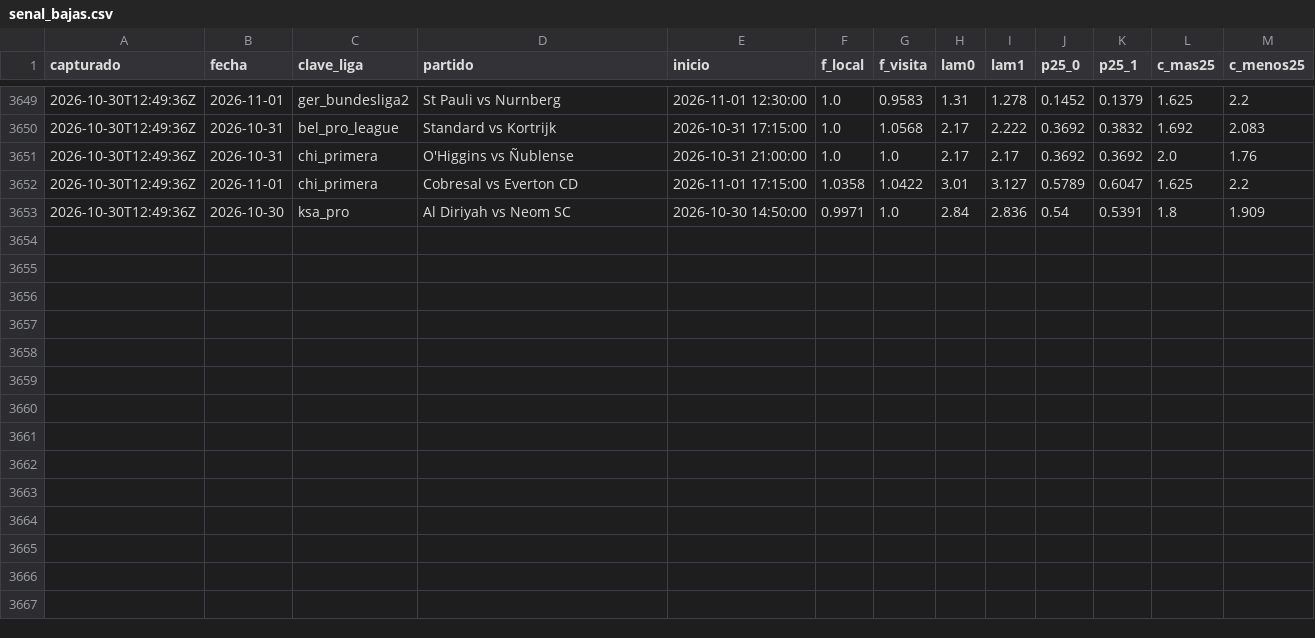
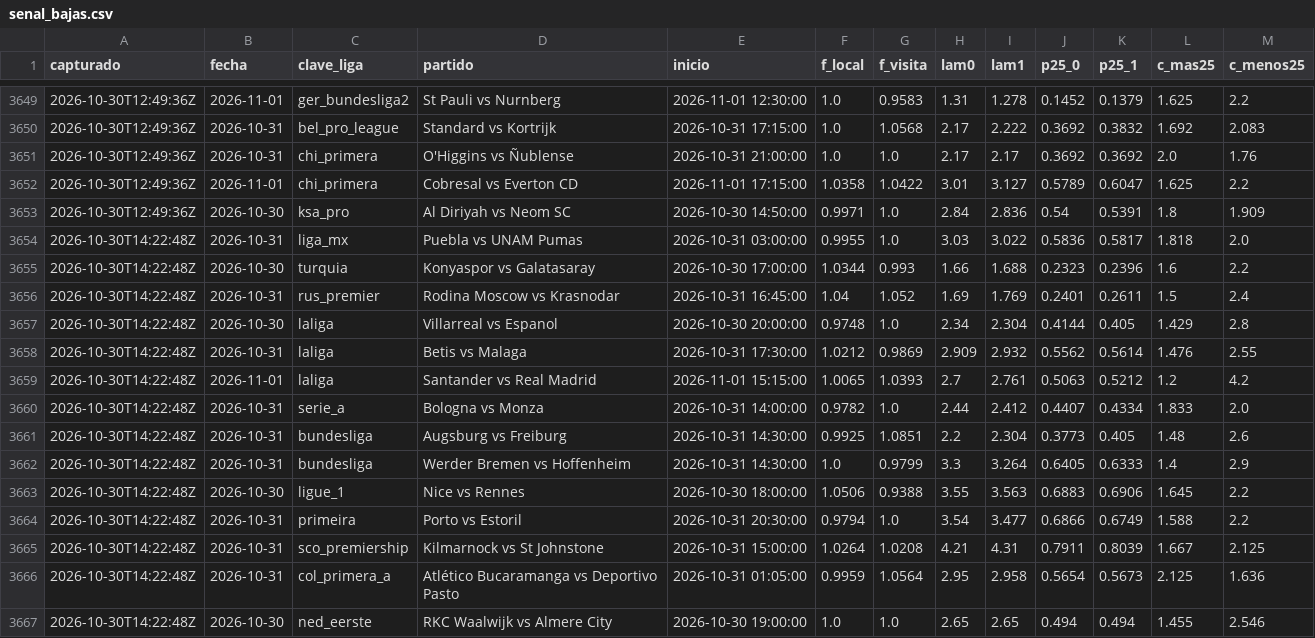
Before and after one commit to HectorMontiel/sharpicks, a CSV file: senal_bajas.csv, drawn as a sheet; only a part is shown, gaps mark what is left out.

```diff
--- a/senal_bajas.csv
+++ b/senal_bajas.csv
@@ -3653 +3653,15 @@ capturado,fecha,clave_liga,partido,inicio,f_local,f_visita,lam0,lam1,p25_0,p25_1
 2026-10-30T12:49:36Z,2026-10-30,ksa_pro,Al Diriyah vs Neom SC,2026-10-30 14:50:00,0.9971,1.0,2.84,2.836,0.54,0.5391,1.8,1.909
+2026-10-30T14:22:48Z,2026-10-31,liga_mx,Puebla vs UNAM Pumas,2026-10-31 03:00:00,0.9955,1.0,3.03,3.022,0.5836,0.5817,1.818,2.0
+2026-10-30T14:22:48Z,2026-10-30,turquia,Konyaspor vs Galatasaray,2026-10-30 17:00:00,1.0344,0.993,1.66,1.688,0.2323,0.2396,1.6,2.2
+2026-10-30T14:22:48Z,2026-10-31,rus_premier,Rodina Moscow vs Krasnodar,2026-10-31 16:45:00,1.04,1.052,1.69,1.769,0.2401,0.2611,1.5,2.4
+2026-10-30T14:22:48Z,2026-10-30,laliga,Villarreal vs Espanol,2026-10-30 20:00:00,0.9748,1.0,2.34,2.304,0.4144,0.405,1.429,2.8
+2026-10-30T14:22:48Z,2026-10-31,laliga,Betis vs Malaga,2026-10-31 17:30:00,1.0212,0.9869,2.909,2.932,0.5562,0.5614,1.476,2.55
+2026-10-30T14:22:48Z,2026-11-01,laliga,Santander vs Real Madrid,2026-11-01 15:15:00,1.0065,1.0393,2.7,2.761,0.5063,0.5212,1.2,4.2
+2026-10-30T14:22:48Z,2026-10-31,serie_a,Bologna vs Monza,2026-10-31 14:00:00,0.9782,1.0,2.44,2.412,0.4407,0.4334,1.833,2.0
+2026-10-30T14:22:48Z,2026-10-31,bundesliga,Augsburg vs Freiburg,2026-10-31 14:30:00,0.9925,1.0851,2.2,2.304,0.3773,0.405,1.48,2.6
+2026-10-30T14:22:48Z,2026-10-31,bundesliga,Werder Bremen vs Hoffenheim,2026-10-31 14:30:00,1.0,0.9799,3.3,3.264,0.6405,0.6333,1.4,2.9
+2026-10-30T14:22:48Z,2026-10-30,ligue_1,Nice vs Rennes,2026-10-30 18:00:00,1.0506,0.9388,3.55,3.563,0.6883,0.6906,1.645,2.2
+2026-10-30T14:22:48Z,2026-10-31,primeira,Porto vs Estoril,2026-10-31 20:30:00,0.9794,1.0,3.54,3.477,0.6866,0.6749,1.588,2.2
+2026-10-30T14:22:48Z,2026-10-31,sco_premiership,Kilmarnock vs St Johnstone,2026-10-31 15:00:00,1.0264,1.0208,4.21,4.31,0.7911,0.8039,1.667,2.125
+2026-10-30T14:22:48Z,2026-10-31,col_primera_a,Atlético Bucaramanga vs Deportivo Pasto,2026-10-31 01:05:00,0.9959,1.0564,2.95,2.958,0.5654,0.5673,2.125,1.636
+2026-10-30T14:22:48Z,2026-10-30,ned_eerste,RKC Waalwijk vs Almere City,2026-10-30 19:00:00,1.0,1.0,2.65,2.65,0.494,0.494,1.455,2.546
```
Also changed, not shown: analisis_seguimiento.csv, arriesgadas_seguimiento.csv, 23 other files.
